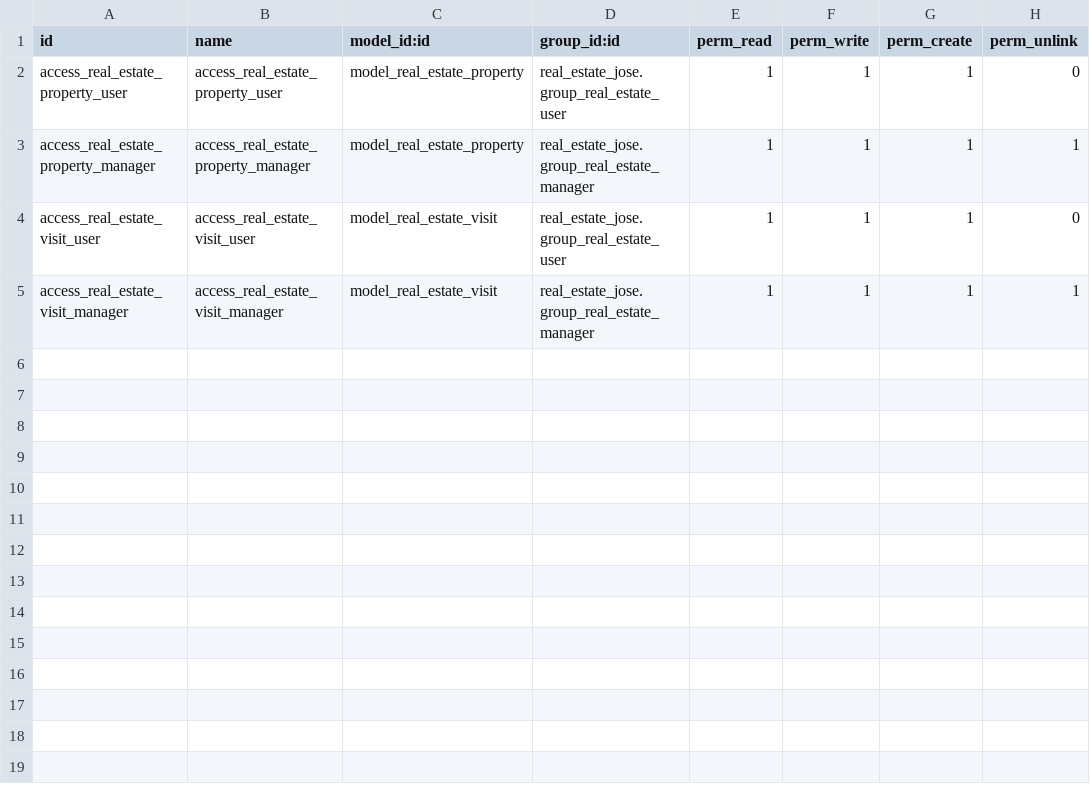
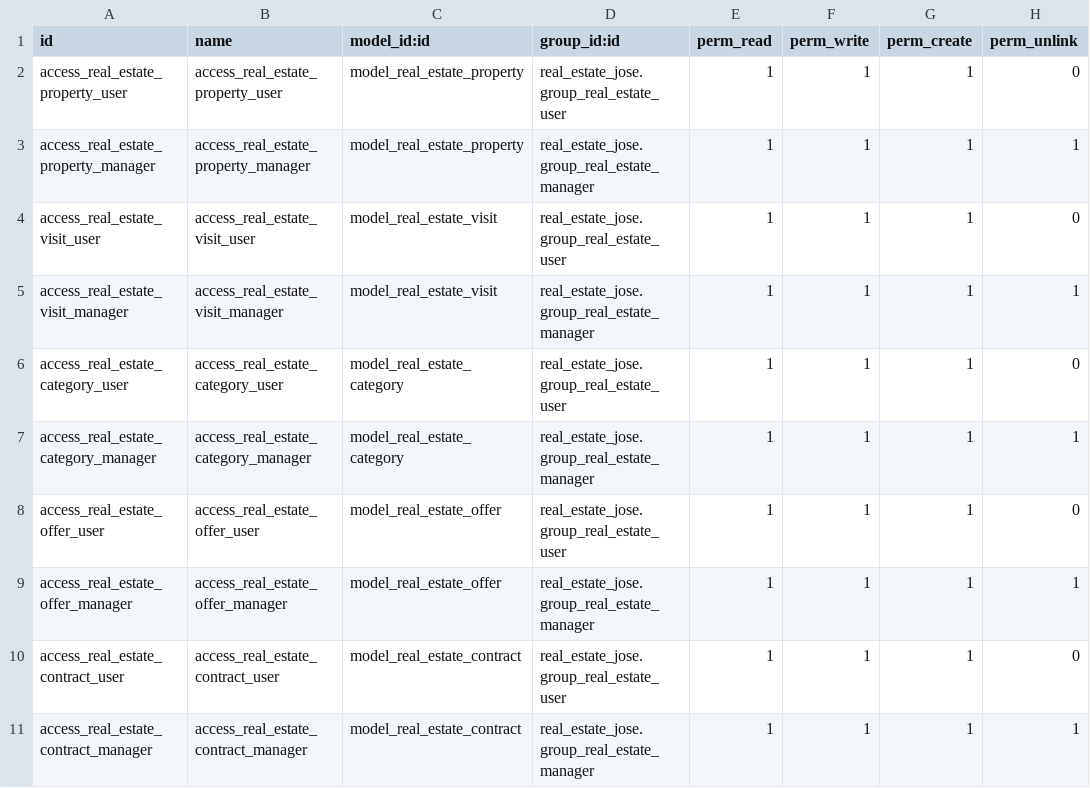
Before and after one commit to JoseMarcos23/cursoaeodoo2026, a CSV file: real_estate_jose/security/ir.model.access.csv, drawn as a sheet.

Commit message:
Complete real estate models for task 3

```diff
--- a/real_estate_jose/security/ir.model.access.csv
+++ b/real_estate_jose/security/ir.model.access.csv
@@ -5 +5,7 @@ access_real_estate_visit_user,access_real_estate_visit_user,model_real_estate_vi
 access_real_estate_visit_manager,access_real_estate_visit_manager,model_real_estate_visit,real_estate_jose.group_real_estate_manager,1,1,1,1
+access_real_estate_category_user,access_real_estate_category_user,model_real_estate_category,real_estate_jose.group_real_estate_user,1,1,1,0
+access_real_estate_category_manager,access_real_estate_category_manager,model_real_estate_category,real_estate_jose.group_real_estate_manager,1,1,1,1
+access_real_estate_offer_user,access_real_estate_offer_user,model_real_estate_offer,real_estate_jose.group_real_estate_user,1,1,1,0
+access_real_estate_offer_manager,access_real_estate_offer_manager,model_real_estate_offer,real_estate_jose.group_real_estate_manager,1,1,1,1
+access_real_estate_contract_user,access_real_estate_contract_user,model_real_estate_contract,real_estate_jose.group_real_estate_user,1,1,1,0
+access_real_estate_contract_manager,access_real_estate_contract_manager,model_real_estate_contract,real_estate_jose.group_real_estate_manager,1,1,1,1
```
Also changed, not shown: 12 other files.
